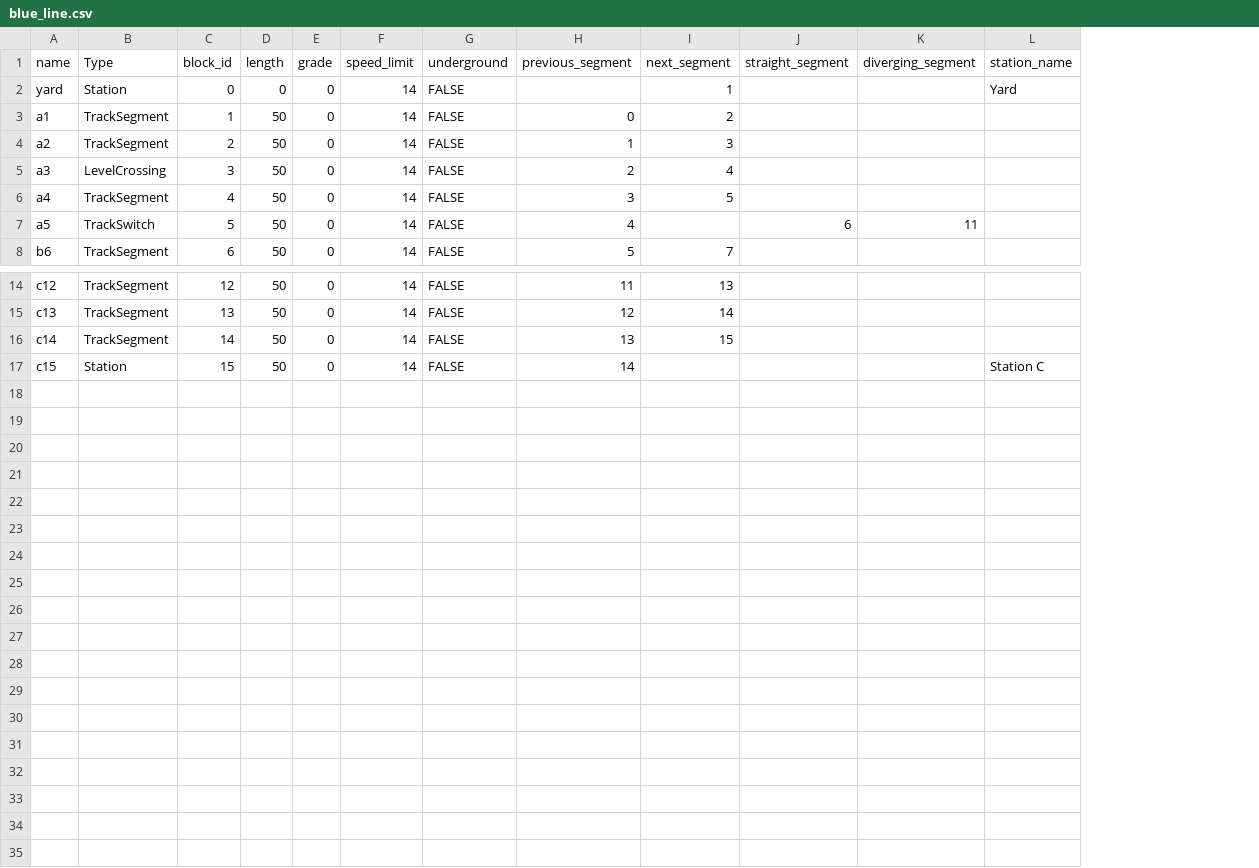
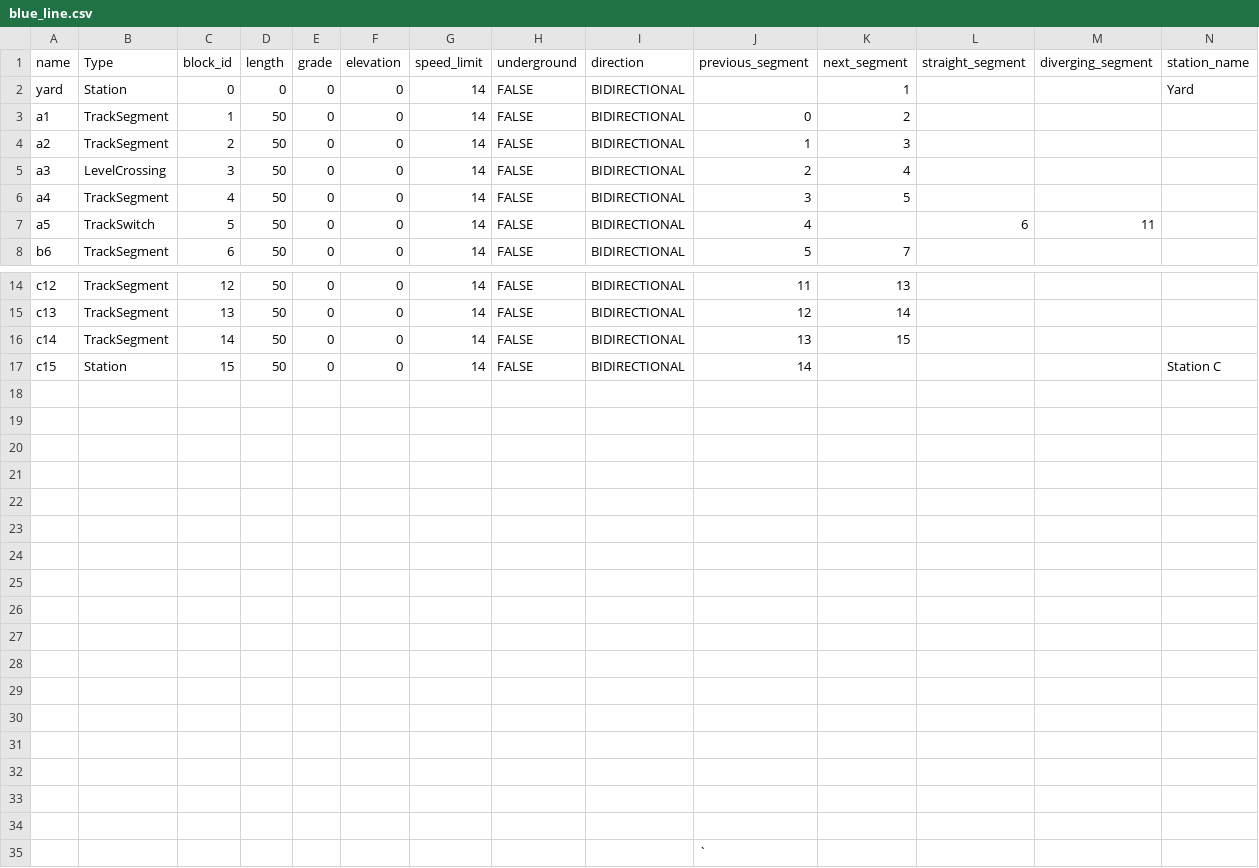
Before and after one commit to tmbottegal/ECE1140TrainsTeam8, a CSV file: trackModel/blue_line.csv, drawn as a sheet; only a part is shown, gaps mark what is left out; rows hold the shown columns only; the diff names each change by its address in the sheet, - before the commit and + after, or states it on an @@ line.

```diff
--- a/trackModel/blue_line.csv
+++ b/trackModel/blue_line.csv
+column F (elevation), rows 2-8: all 0; rows 14-17: all 0
+column I (direction), rows 2-8: all BIDIRECTIONAL; rows 14-17: all BIDIRECTIONAL
+row 18: (empty)
+row 19: (empty)
+row 20: (empty)
+row 21: (empty)
+row 22: (empty)
+row 23: (empty)
+row 24: (empty)
+row 25: (empty)
+row 26: (empty)
+row 27: (empty)
+row 28: (empty)
+row 29: (empty)
+row 30: (empty)
+row 31: (empty)
+row 32: (empty)
+row 33: (empty)
+row 34: (empty)
+row 35:  |  |  |  |  |  |  |  |  | `
```
Also changed, not shown: trackModel/green_line.csv, trackModel/red_line.csv, 4 other files.
